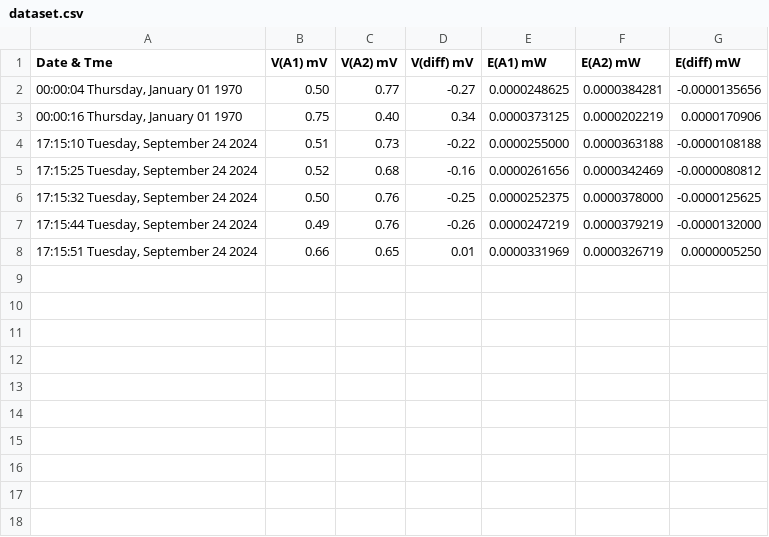
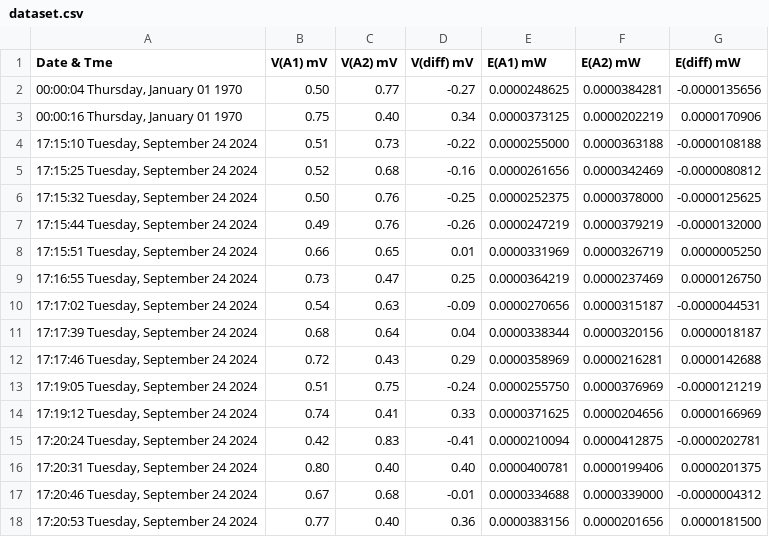
Before and after one commit to aeonSolutions/AeonLabs-Safety-Health, a CSV file: Measurements/datasets/dataset.csv, drawn as a sheet; the diff names each change by its address in the sheet, - before the commit and + after, or states it on an @@ line.

Commit message:
Upload file to GitHub from Arduino

```diff
--- a/Measurements/datasets/dataset.csv
+++ b/Measurements/datasets/dataset.csv
+row 9: 17:16:55 Tuesday, September 24 2024 | 0.73 | 0.47 | 0.25 | 0.0000364219 | 0.0000237469 | 0.0000126750
+row 10: 17:17:02 Tuesday, September 24 2024 | 0.54 | 0.63 | -0.09 | 0.0000270656 | 0.0000315187 | -0.0000044531
+row 11: 17:17:39 Tuesday, September 24 2024 | 0.68 | 0.64 | 0.04 | 0.0000338344 | 0.0000320156 | 0.0000018187
+row 12: 17:17:46 Tuesday, September 24 2024 | 0.72 | 0.43 | 0.29 | 0.0000358969 | 0.0000216281 | 0.0000142688
+row 13: 17:19:05 Tuesday, September 24 2024 | 0.51 | 0.75 | -0.24 | 0.0000255750 | 0.0000376969 | -0.0000121219
+row 14: 17:19:12 Tuesday, September 24 2024 | 0.74 | 0.41 | 0.33 | 0.0000371625 | 0.0000204656 | 0.0000166969
+row 15: 17:20:24 Tuesday, September 24 2024 | 0.42 | 0.83 | -0.41 | 0.0000210094 | 0.0000412875 | -0.0000202781
+row 16: 17:20:31 Tuesday, September 24 2024 | 0.80 | 0.40 | 0.40 | 0.0000400781 | 0.0000199406 | 0.0000201375
+row 17: 17:20:46 Tuesday, September 24 2024 | 0.67 | 0.68 | -0.01 | 0.0000334688 | 0.0000339000 | -0.0000004312
+row 18: 17:20:53 Tuesday, September 24 2024 | 0.77 | 0.40 | 0.36 | 0.0000383156 | 0.0000201656 | 0.0000181500
```
